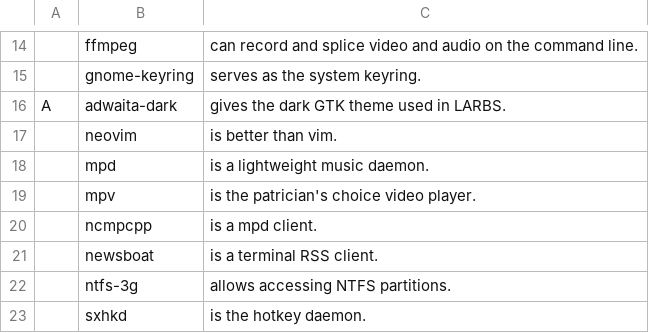
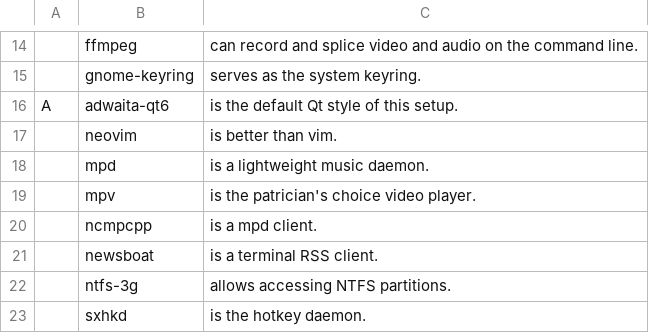
Before and after one commit to tiyn/larbs, a CSV file: resources/progs.csv, drawn as a sheet; only a part is shown, gaps mark what is left out.

Commit message:
progs: changed qt theme

```diff
--- a/resources/progs.csv
+++ b/resources/progs.csv
@@ -15,3 +15,3 @@
 ,gnome-keyring,serves as the system keyring.,,
-A,adwaita-dark,gives the dark GTK theme used in LARBS.,,
+A,adwaita-qt6,is the default Qt style of this setup.,,
 ,neovim,is better than vim.,,
```
